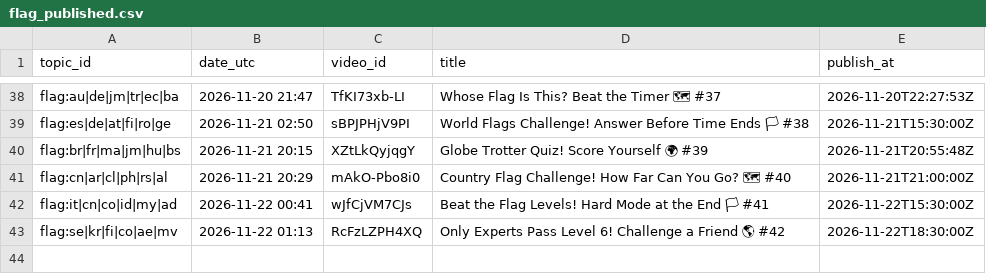
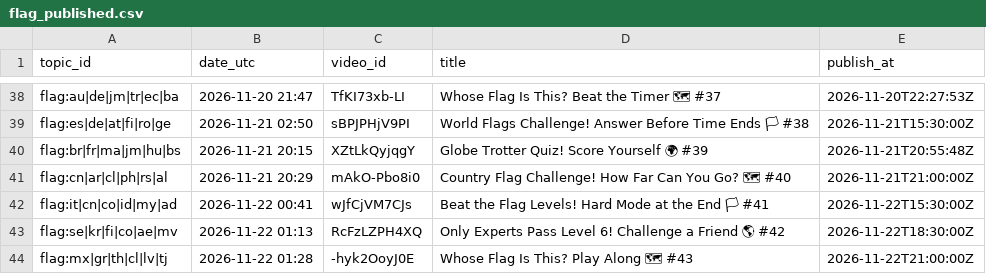
Before and after one commit to olgunkadirgulhan/marble-race, a CSV file: records/flag_published.csv, drawn as a sheet; only a part is shown, gaps mark what is left out; the diff names each change by its address in the sheet, - before the commit and + after, or states it on an @@ line.

Commit message:
flag: kayıt 2026-11-22-0128

```diff
--- a/records/flag_published.csv
+++ b/records/flag_published.csv
+row 44: flag:mx|gr|th|cl|lv|tj | 2026-11-22 01:28 | -hyk2OoyJ0E | Whose Flag Is This? Play Along 🗺 #43 | 2026-11-22T21:00:00Z
```
